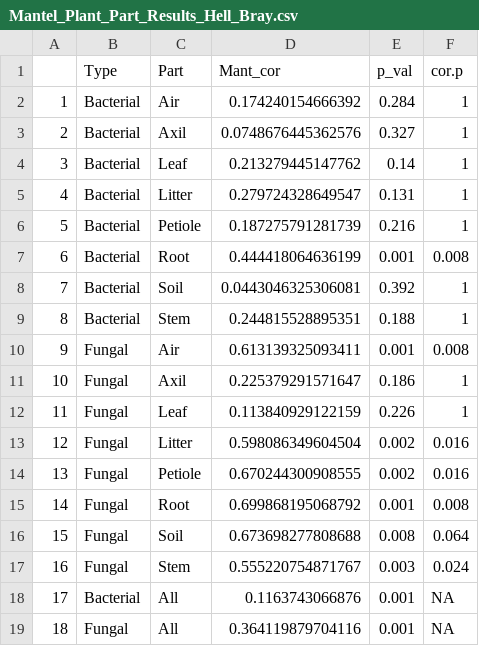
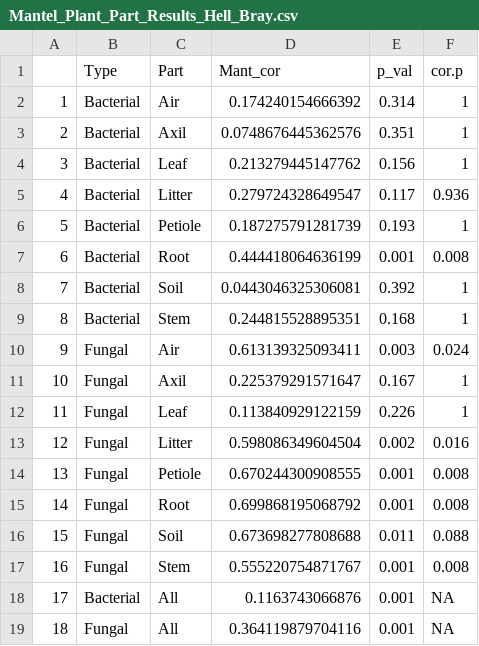
Before and after one commit to cbwall/Waimea-plant-microbiomes, a CSV file: output/Mantel_Plant_Part_Results_Hell_Bray.csv, drawn as a sheet.

```diff
--- a/output/Mantel_Plant_Part_Results_Hell_Bray.csv
+++ b/output/Mantel_Plant_Part_Results_Hell_Bray.csv
@@ -1,18 +1,18 @@
 "","Type","Part","Mant_cor","p_val","cor.p"
-"1","Bacterial","Air",0.174240154666392,0.284,"1"
-"2","Bacterial","Axil",0.0748676445362576,0.327,"1"
-"3","Bacterial","Leaf",0.213279445147762,0.14,"1"
-"4","Bacterial","Litter",0.279724328649547,0.131,"1"
-"5","Bacterial","Petiole",0.187275791281739,0.216,"1"
+"1","Bacterial","Air",0.174240154666392,0.314,"1"
+"2","Bacterial","Axil",0.0748676445362576,0.351,"1"
+"3","Bacterial","Leaf",0.213279445147762,0.156,"1"
+"4","Bacterial","Litter",0.279724328649547,0.117,"0.936"
+"5","Bacterial","Petiole",0.187275791281739,0.193,"1"
 "6","Bacterial","Root",0.444418064636199,0.001,"0.008"
 "7","Bacterial","Soil",0.0443046325306081,0.392,"1"
-"8","Bacterial","Stem",0.244815528895351,0.188,"1"
-"9","Fungal","Air",0.613139325093411,0.001,"0.008"
-"10","Fungal","Axil",0.225379291571647,0.186,"1"
+"8","Bacterial","Stem",0.244815528895351,0.168,"1"
+"9","Fungal","Air",0.613139325093411,0.003,"0.024"
+"10","Fungal","Axil",0.225379291571647,0.167,"1"
 "11","Fungal","Leaf",0.113840929122159,0.226,"1"
 "12","Fungal","Litter",0.598086349604504,0.002,"0.016"
-"13","Fungal","Petiole",0.670244300908555,0.002,"0.016"
+"13","Fungal","Petiole",0.670244300908555,0.001,"0.008"
 "14","Fungal","Root",0.699868195068792,0.001,"0.008"
-"15","Fungal","Soil",0.673698277808688,0.008,"0.064"
-"16","Fungal","Stem",0.555220754871767,0.003,"0.024"
+"15","Fungal","Soil",0.673698277808688,0.011,"0.088"
+"16","Fungal","Stem",0.555220754871767,0.001,"0.008"
 "17","Bacterial","All",0.1163743066876,0.001,"NA"
```
Also changed, not shown: 36 other files.
